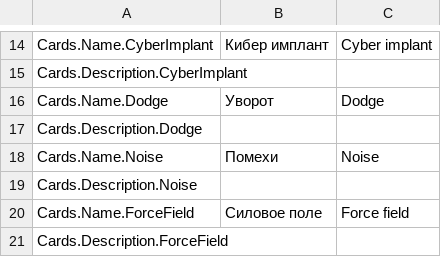
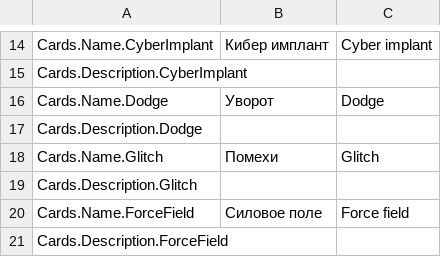
Before and after one commit to drosKimo/Astrobandits, a CSV file: Assets/Resources/Localization/Cards.csv, drawn as a sheet; only a part is shown, gaps mark what is left out.

Commit message:
Cards update #24
Исправлена карта Помехи

```diff
--- a/Assets/Resources/Localization/Cards.csv
+++ b/Assets/Resources/Localization/Cards.csv
@@ -17,4 +17,4 @@ Cards.Name.Dodge,Уворот,Dodge
 Cards.Description.Dodge,,
-Cards.Name.Noise,Помехи,Noise
-Cards.Description.Noise,,
+Cards.Name.Glitch,Помехи,Glitch
+Cards.Description.Glitch,,
 Cards.Name.ForceField,Силовое поле,Force field
```
Also changed, not shown: 5 other files.
